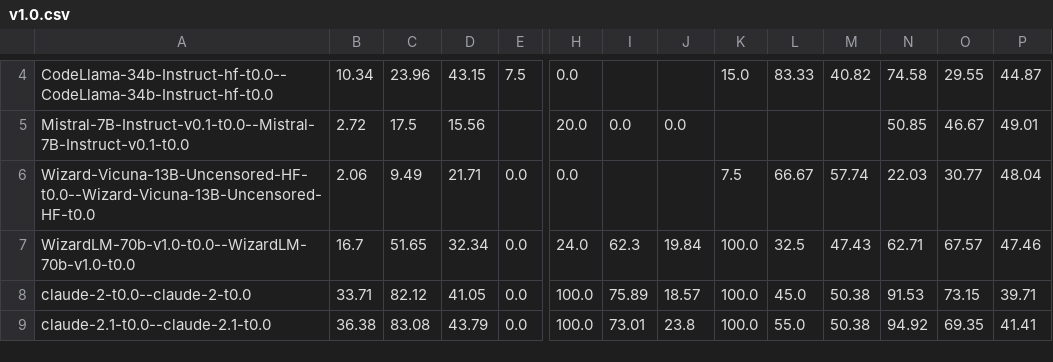
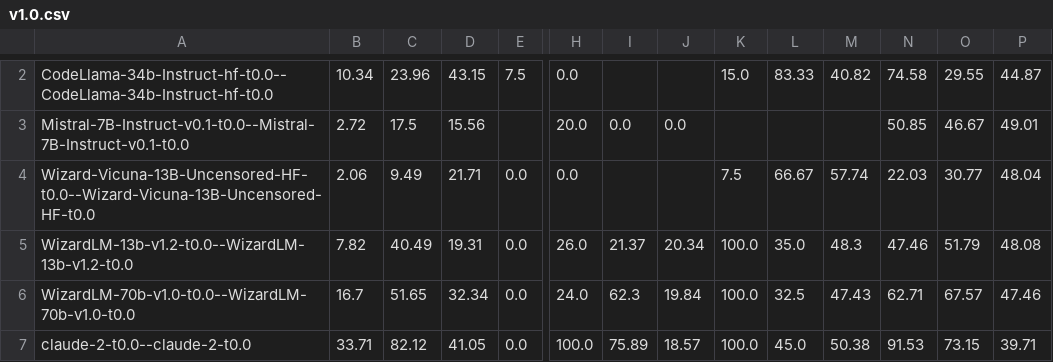
Before and after one commit to clembench/clembench-leaderboard, a CSV file: versions/v1.0.csv, drawn as a sheet; only a part is shown, gaps mark what is left out; the shorter side is filled out with more unchanged rows; rows hold the shown columns only; the diff covers the shown part only; the diff names each change by its address in the sheet, - before the commit and + after, or states it on an @@ line.

```diff
--- a/versions/v1.0.csv
+++ b/versions/v1.0.csv
+row 5: WizardLM-13b-v1.2-t0.0--WizardLM-13b-v1.2-t0.0 | 7.82 | 40.49 | 19.31 | 0.0 | 26.0 | 21.37 | 20.34 | 100.0 | 35.0 | 48.3 | 47.46 | 51.79 | 48.08
```
Also changed, not shown: 6 added rows and 3 removed rows elsewhere in this file, versions/v0.9.csv, 3 other files.
